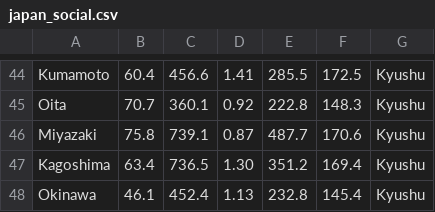
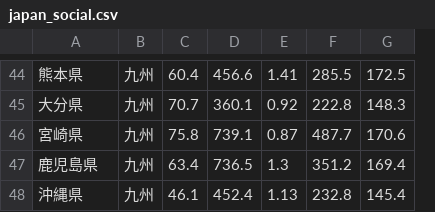
Before and after one commit to noboru-murata/multivariate-analysis, a CSV file: docs/data/japan_social.csv, drawn as a sheet; only a part is shown, gaps mark what is left out; removed rows and columns are numbered as before the commit, all else as after; the diff covers the shown part only; the diff names each change by its address in the sheet, - before the commit and + after, or states it on an @@ line.

```diff
--- a/docs/data/japan_social.csv
+++ b/docs/data/japan_social.csv
+column B, rows 44-48: all 九州
-column G, rows 44-48: all Kyushu
-A44: Kumamoto
+A44: 熊本県
-A45: Oita
+A45: 大分県
-A46: Miyazaki
+A46: 宮崎県
-A47: Kagoshima
+A47: 鹿児島県
-E47: 1.30
+E47: 1.3
-A48: Okinawa
+A48: 沖縄県
```
Also changed, not shown: 2 added rows, 2 removed rows and 57 edited cells elsewhere in this file, 15 other files.
